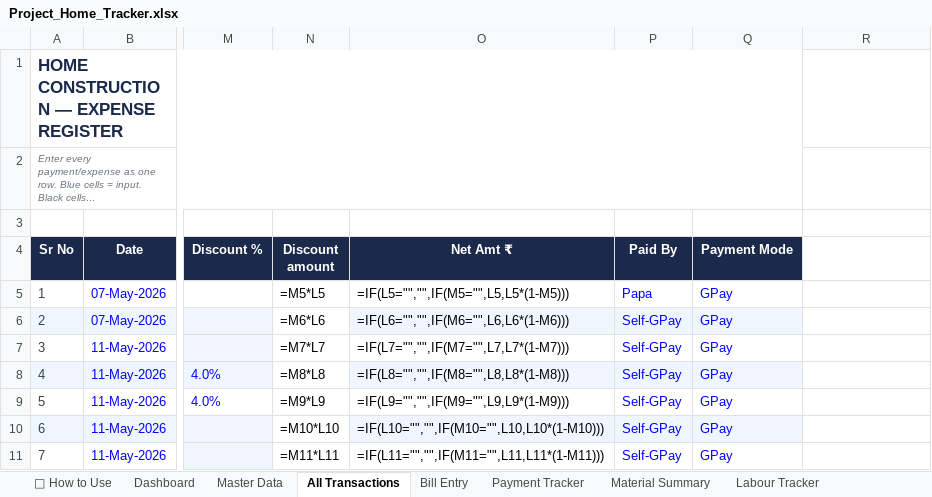
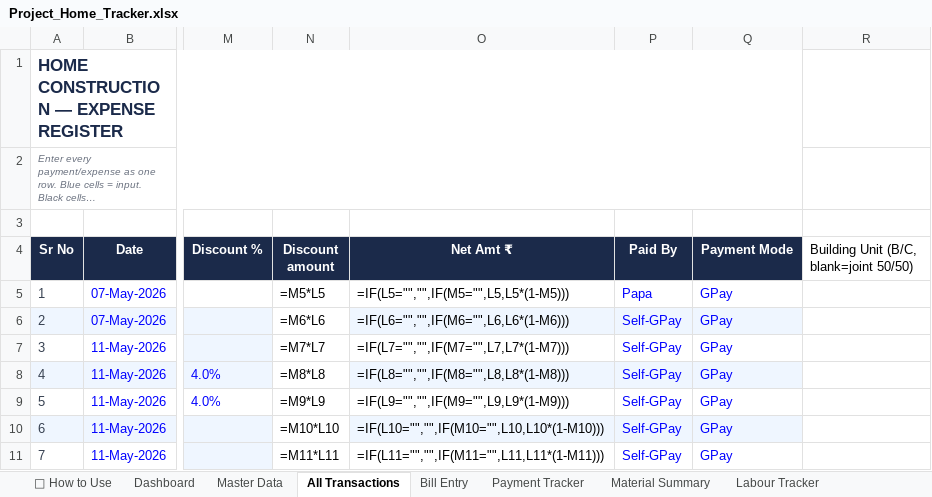
Before and after one commit to avikarn26/bihar-home-dashboard, an Excel workbook: data/Project_Home_Tracker.xlsx, sheet All Transactions, drawn as a sheet; only a part is shown, gaps mark what is left out; long unchanged cells end in …; values as stored, in another font and other column widths than the file's, no borders; formulas without a stored value are shown as written; the diff names each change by its address in the sheet, - before the commit and + after, or states it on an @@ line.

Commit message:
Add: Unit Funding section — B/C-Unit 50/50 split + Deepu's ₹15L C-Unit fund tracker
- New 'Unit Funding' sheet in Excel: funder, unit, commitment, family-funded threshold
- New optional 'Building Unit' tag column on All Transactions (blank = joint, split 50/50)
- Generator computes B/C spend split and funder utilization/remaining
- New dashboard card: unit split + funder progress (committed/used/remaining)

```diff
--- a/data/Project_Home_Tracker.xlsx (sheet All Transactions)
+++ b/data/Project_Home_Tracker.xlsx (sheet All Transactions)
-R4: (empty)
+R4: Building Unit (B/C, blank=joint 50/50)
```
Also changed, not shown: other sheet tabs, 3 other files.
